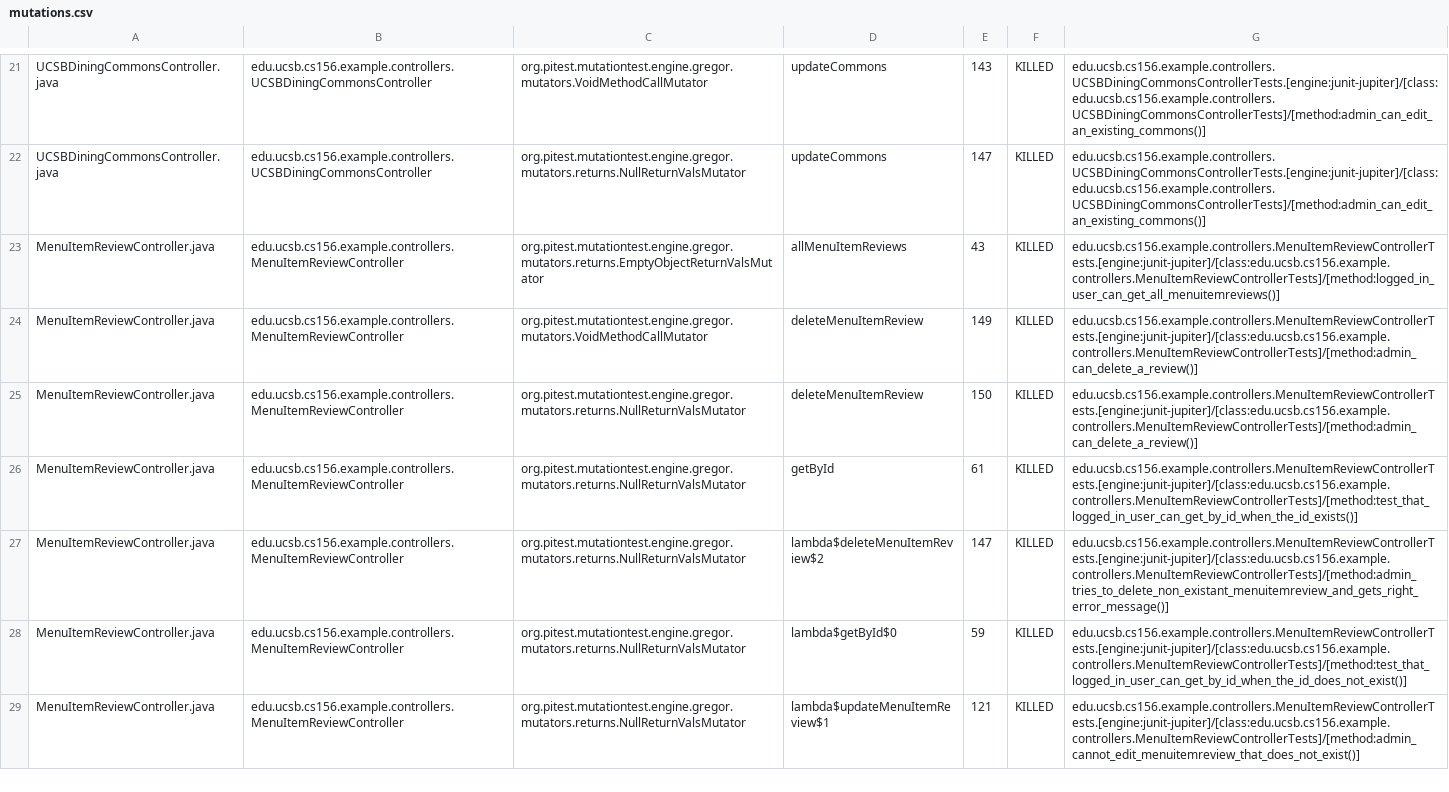
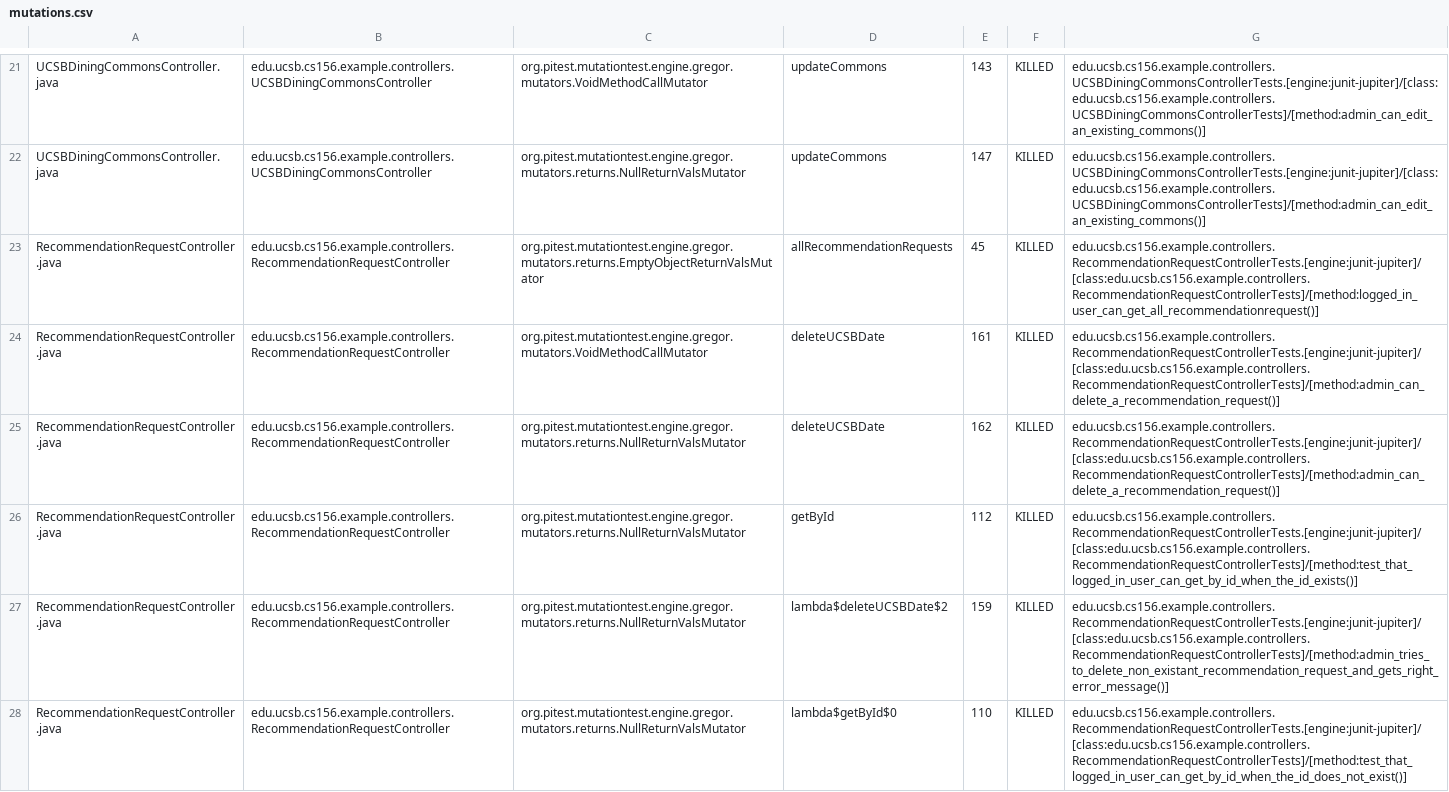
Before and after one commit to ucsb-cs156-f25/team01-f25-02, a CSV file: pitest/mutations.csv, drawn as a sheet; only a part is shown, gaps mark what is left out; the shorter side is filled out with more unchanged rows; the diff covers the shown part only.

Commit message:
Deploying to gh-pages from @ ucsb-cs156-f25/team01-f25-02@c0a26e92f9c78a524f29984c03db9541985d9a92 🚀

```diff
--- a/pitest/mutations.csv
+++ b/pitest/mutations.csv
@@ -22 +22,7 @@ UCSBDiningCommonsController.java,edu.ucsb.cs156.example.controllers.UCSBDiningCo
 UCSBDiningCommonsController.java,edu.ucsb.cs156.example.controllers.UCSBDiningCommonsController,org.pitest.mutationtest.engine.gregor.mutators.returns.NullReturnValsMutator,updateCommons,147,KILLED,edu.ucsb.cs156.example.controllers.UCSBDiningCommonsControllerTests.[engine:junit-jupiter]/[class:edu.ucsb.cs156.example.controllers.UCSBDiningCommonsControllerTests]/[method:admin_can_edit_an_existing_commons()]
+RecommendationRequestController.java,edu.ucsb.cs156.example.controllers.RecommendationRequestController,org.pitest.mutationtest.engine.gregor.mutators.returns.EmptyObjectReturnValsMutator,allRecommendationRequests,45,KILLED,edu.ucsb.cs156.example.controllers.RecommendationRequestControllerTests.[engine:junit-jupiter]/[class:edu.ucsb.cs156.example.controllers.RecommendationRequestControllerTests]/[method:logged_in_user_can_get_all_recommendationrequest()]
+RecommendationRequestController.java,edu.ucsb.cs156.example.controllers.RecommendationRequestController,org.pitest.mutationtest.engine.gregor.mutators.VoidMethodCallMutator,deleteUCSBDate,161,KILLED,edu.ucsb.cs156.example.controllers.RecommendationRequestControllerTests.[engine:junit-jupiter]/[class:edu.ucsb.cs156.example.controllers.RecommendationRequestControllerTests]/[method:admin_can_delete_a_recommendation_request()]
+RecommendationRequestController.java,edu.ucsb.cs156.example.controllers.RecommendationRequestController,org.pitest.mutationtest.engine.gregor.mutators.returns.NullReturnValsMutator,deleteUCSBDate,162,KILLED,edu.ucsb.cs156.example.controllers.RecommendationRequestControllerTests.[engine:junit-jupiter]/[class:edu.ucsb.cs156.example.controllers.RecommendationRequestControllerTests]/[method:admin_can_delete_a_recommendation_request()]
+RecommendationRequestController.java,edu.ucsb.cs156.example.controllers.RecommendationRequestController,org.pitest.mutationtest.engine.gregor.mutators.returns.NullReturnValsMutator,getById,112,KILLED,edu.ucsb.cs156.example.controllers.RecommendationRequestControllerTests.[engine:junit-jupiter]/[class:edu.ucsb.cs156.example.controllers.RecommendationRequestControllerTests]/[method:test_that_logged_in_user_can_get_by_id_when_the_id_exists()]
+RecommendationRequestController.java,edu.ucsb.cs156.example.controllers.RecommendationRequestController,org.pitest.mutationtest.engine.gregor.mutators.returns.NullReturnValsMutator,lambda$deleteUCSBDate$2,159,KILLED,edu.ucsb.cs156.example.controllers.RecommendationRequestControllerTests.[engine:junit-jupiter]/[class:edu.ucsb.cs156.example.controllers.RecommendationRequestControllerTests]/[method:admin_tries_to_delete_non_existant_recommendation_request_and_gets_right_error_message()]
+RecommendationRequestController.java,edu.ucsb.cs156.example.controllers.RecommendationRequestController,org.pitest.mutationtest.engine.gregor.mutators.returns.NullReturnValsMutator,lambda$getById$0,110,KILLED,edu.ucsb.cs156.example.controllers.RecommendationRequestControllerTests.[engine:junit-jupiter]/[class:edu.ucsb.cs156.example.controllers.RecommendationRequestControllerTests]/[method:test_that_logged_in_user_can_get_by_id_when_the_id_does_not_exist()]
```
Also changed, not shown: 13 added rows, 8 removed rows and 2 moved rows elsewhere in this file, 23 other files.
